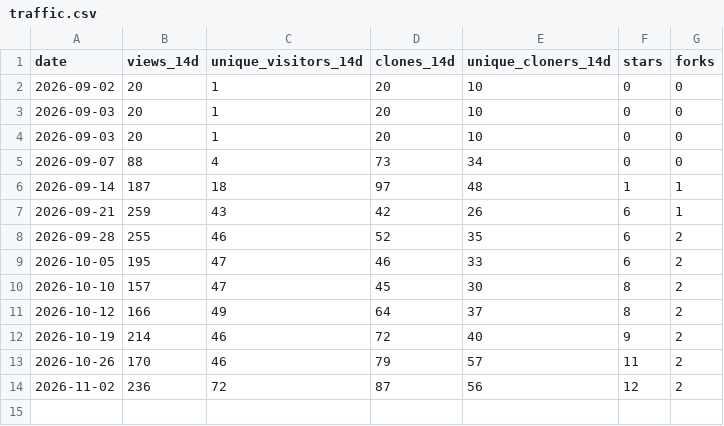
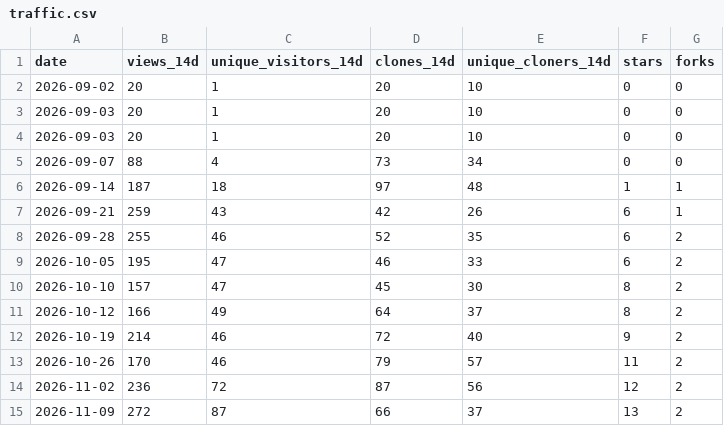
Before and after one commit to joshuaccchan/bayesian-macroeconometrics, a CSV file: .github/traffic/traffic.csv, drawn as a sheet.

```diff
--- a/.github/traffic/traffic.csv
+++ b/.github/traffic/traffic.csv
@@ -14 +14,2 @@ date,views_14d,unique_visitors_14d,clones_14d,unique_cloners_14d,stars,forks
 2026-11-02,236,72,87,56,12,2
+2026-11-09,272,87,66,37,13,2
```
Also changed, not shown: .github/traffic/daily.csv, .github/traffic/paths.csv, 1 other file.
